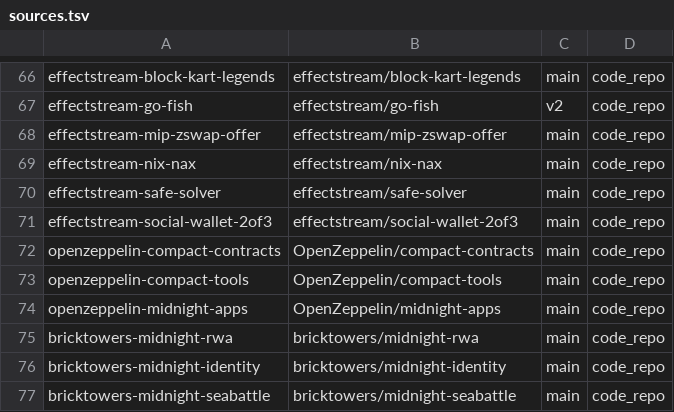
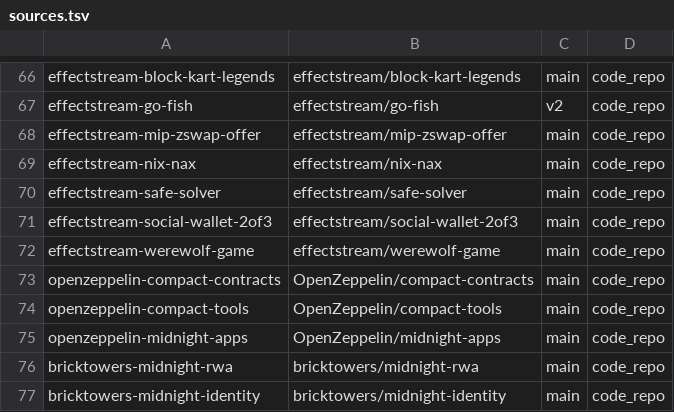
Before and after one commit to devrelaicom/midnight-manual, a TSV file: manifests/midnight/sources.tsv, drawn as a sheet; only a part is shown, gaps mark what is left out; the shorter side is filled out with more unchanged rows.

```diff
--- a/manifests/midnight/sources.tsv
+++ b/manifests/midnight/sources.tsv
@@ -71,2 +71,3 @@ effectstream-safe-solver	effectstream/safe-solver	main	code_repo
 effectstream-social-wallet-2of3	effectstream/social-wallet-2of3	main	code_repo
+effectstream-werewolf-game	effectstream/werewolf-game	main	code_repo
 openzeppelin-compact-contracts	OpenZeppelin/compact-contracts	main	code_repo
```
Also changed, not shown: 1 other file.
